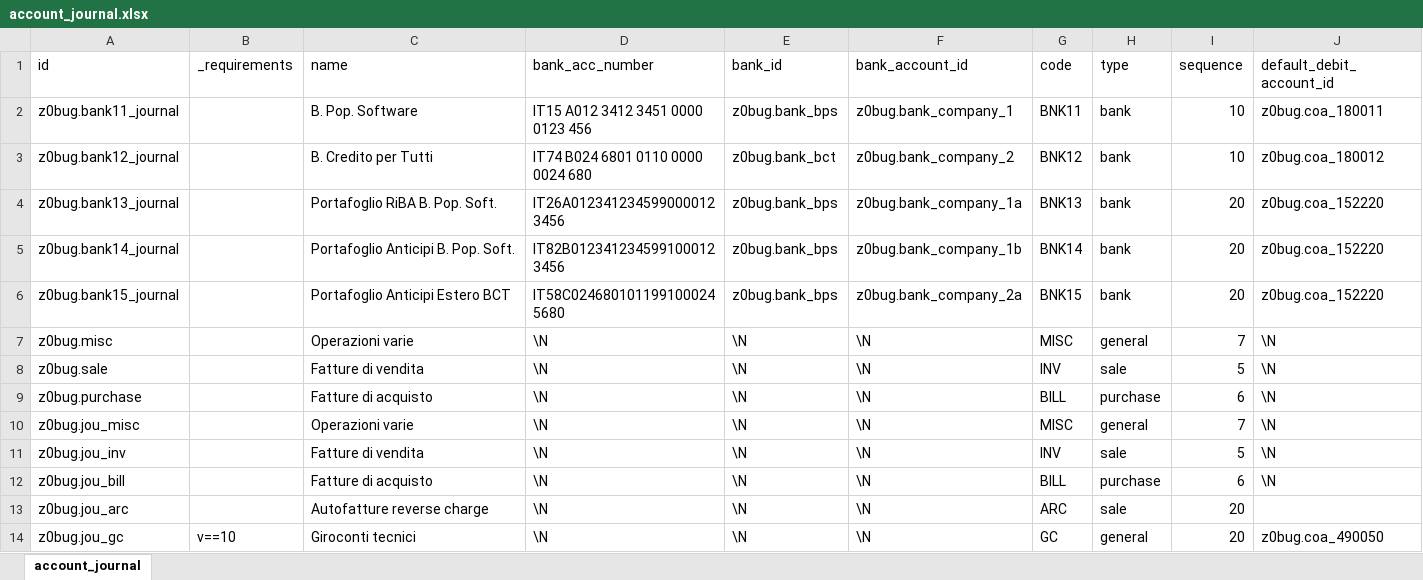
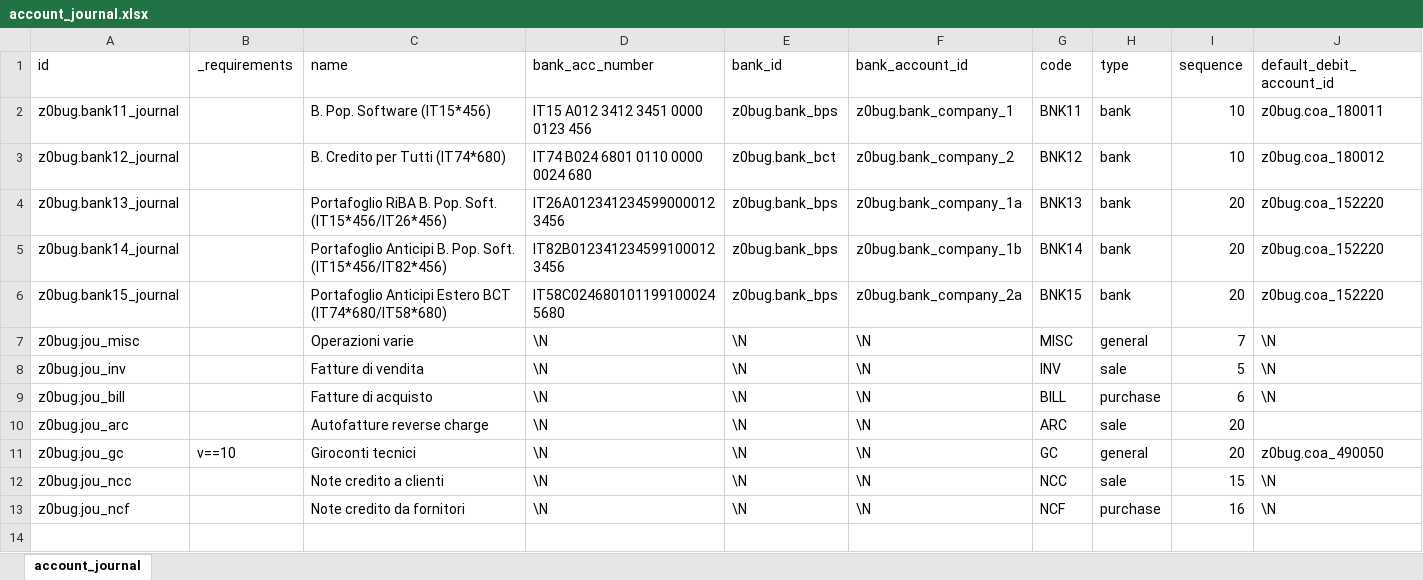
Before and after one commit to zeroincombenze/tools, an Excel workbook: z0bug_odoo/data/account_journal.xlsx, sheet account_journal, drawn as a sheet; only a part is shown; values as stored, in another font and other column widths than the file's, no borders; removed rows and columns are numbered as before the commit, all else as after; rows hold the shown columns only; the diff names each change by its address in the sheet, - before the commit and + after, or states it on an @@ line.

```diff
--- a/z0bug_odoo/data/account_journal.xlsx (sheet account_journal)
+++ b/z0bug_odoo/data/account_journal.xlsx (sheet account_journal)
-C2 (name): B. Pop. Software
+C2 (name): B. Pop. Software (IT15*456)
-C3 (name): B. Credito per Tutti
+C3 (name): B. Credito per Tutti (IT74*680)
-C4 (name): Portafoglio RiBA B. Pop. Soft.
+C4 (name): Portafoglio RiBA B. Pop. Soft. (IT15*456/IT26*456)
-C5 (name): Portafoglio Anticipi B. Pop. Soft.
+C5 (name): Portafoglio Anticipi B. Pop. Soft. (IT15*456/IT82*456)
-C6 (name): Portafoglio Anticipi Estero BCT
+C6 (name): Portafoglio Anticipi Estero BCT (IT74*680/IT58*680)
-row 7: z0bug.misc |  | Operazioni varie | \N | \N | \N | MISC | general | 7 | \N
-row 8: z0bug.sale |  | Fatture di vendita | \N | \N | \N | INV | sale | 5 | \N
-row 9: z0bug.purchase |  | Fatture di acquisto | \N | \N | \N | BILL | purchase | 6 | \N
+row 12: z0bug.jou_ncc |  | Note credito a clienti | \N | \N | \N | NCC | sale | 15 | \N
+row 13: z0bug.jou_ncf |  | Note credito da fornitori | \N | \N | \N | NCF | purchase | 16 | \N
```
Also changed, not shown: z0bug_odoo/data/account_fiscal_position.xlsx, z0bug_odoo/data/account_invoice.xlsx, 29 other files.
